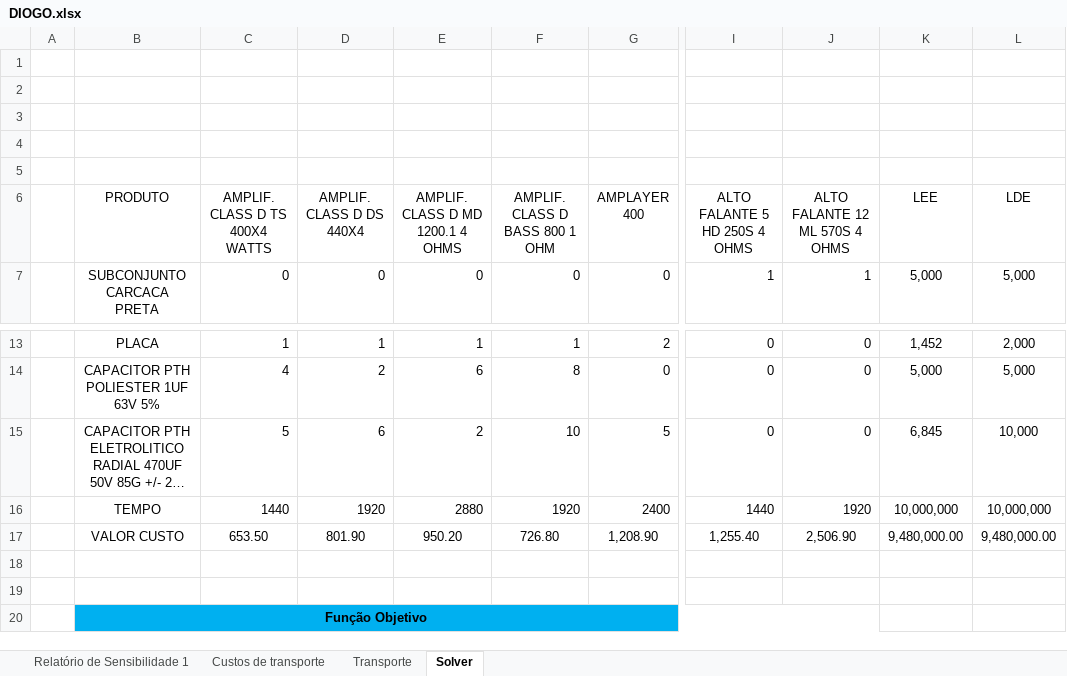
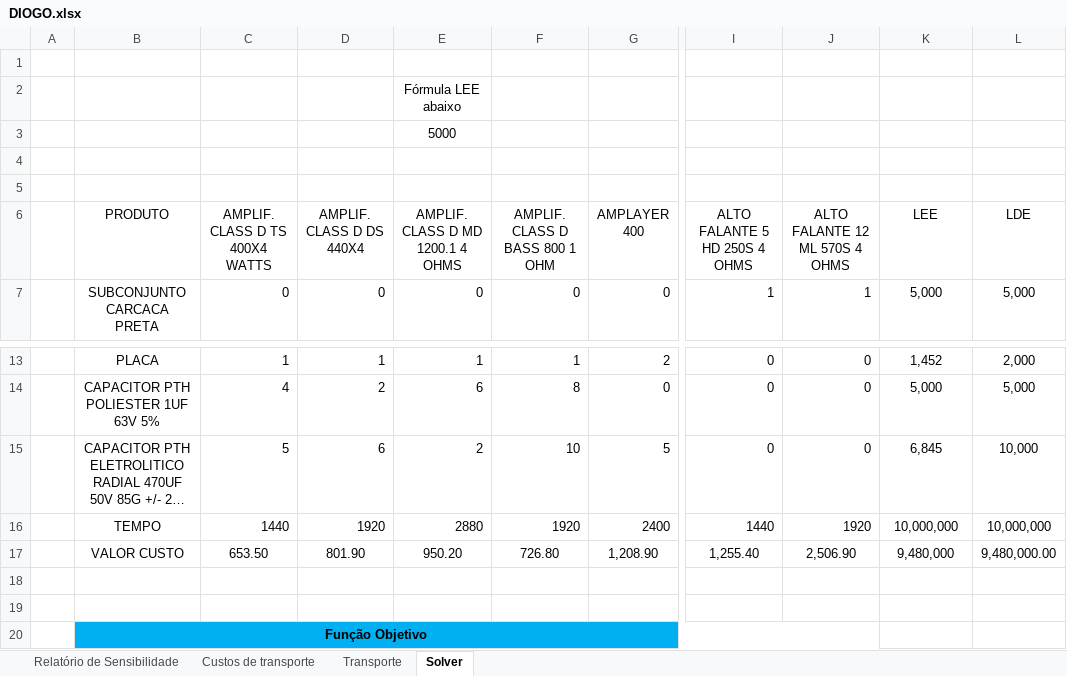
Before and after one commit to dioScar90/prog_linear, an Excel workbook: DIOGO.xlsx, sheet Solver, drawn as a sheet; only a part is shown, gaps mark what is left out; long unchanged cells end in …; values as stored, in another font and other column widths than the file's, no borders; table styles not drawn; the diff names each change by its address in the sheet, - before the commit and + after, or states it on an @@ line.

Commit message:
solver

```diff
--- a/DIOGO.xlsx (sheet Solver)
+++ b/DIOGO.xlsx (sheet Solver)
-sheet tab: Relatório de Sensibilidade 1
+sheet tab: Relatório de Sensibilidade
-E2 (AMPLIF. CLASS D MD 1200.1 4 OHMS): (empty)
+E2 (AMPLIF. CLASS D MD 1200.1 4 OHMS): Fórmula LEE abaixo
-E3 (AMPLIF. CLASS D MD 1200.1 4 OHMS): (empty)
+E3 (AMPLIF. CLASS D MD 1200.1 4 OHMS): 5000
-K17 (LEE): 9,480,000.00
+K17 (LEE): 9,480,000
```
Also changed, not shown: sheet Custos de transporte, 1 other file.
